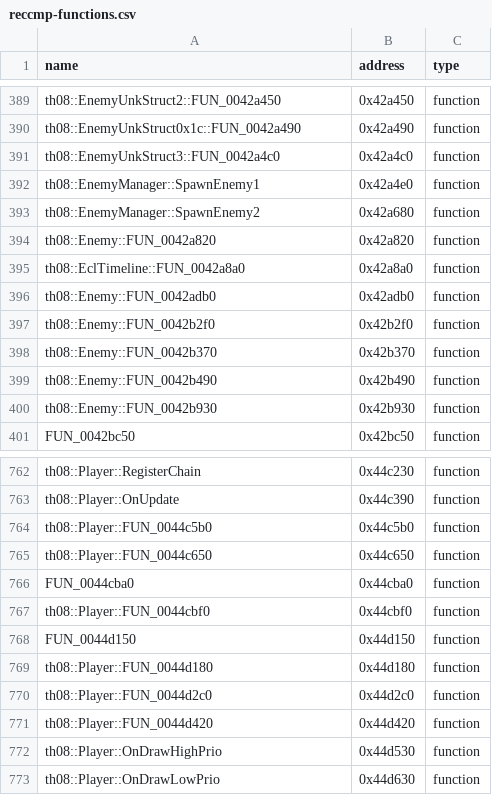
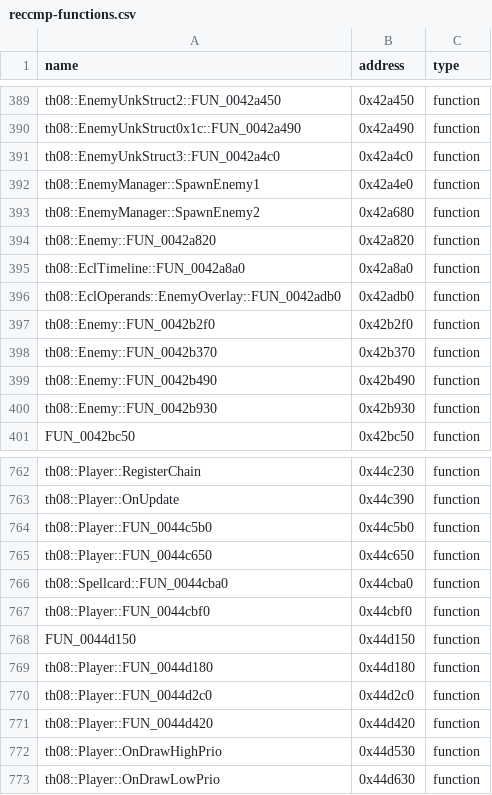
Before and after one commit to koishikois259/th08-multi, a CSV file: config/reccmp-functions.csv, drawn as a sheet; only a part is shown, gaps mark what is left out.

```diff
--- a/config/reccmp-functions.csv
+++ b/config/reccmp-functions.csv
@@ -395,3 +395,3 @@ th08::Enemy::FUN_0042a820,0x42a820,function
 th08::EclTimeline::FUN_0042a8a0,0x42a8a0,function
-th08::Enemy::FUN_0042adb0,0x42adb0,function
+th08::EclOperands::EnemyOverlay::FUN_0042adb0,0x42adb0,function
 th08::Enemy::FUN_0042b2f0,0x42b2f0,function
@@ -765,3 +765,3 @@ th08::Player::FUN_0044c5b0,0x44c5b0,function
 th08::Player::FUN_0044c650,0x44c650,function
-FUN_0044cba0,0x44cba0,function
+th08::Spellcard::FUN_0044cba0,0x44cba0,function
 th08::Player::FUN_0044cbf0,0x44cbf0,function
```
Also changed, not shown: config/implemented.csv, config/mapping.csv, 14 other files.
